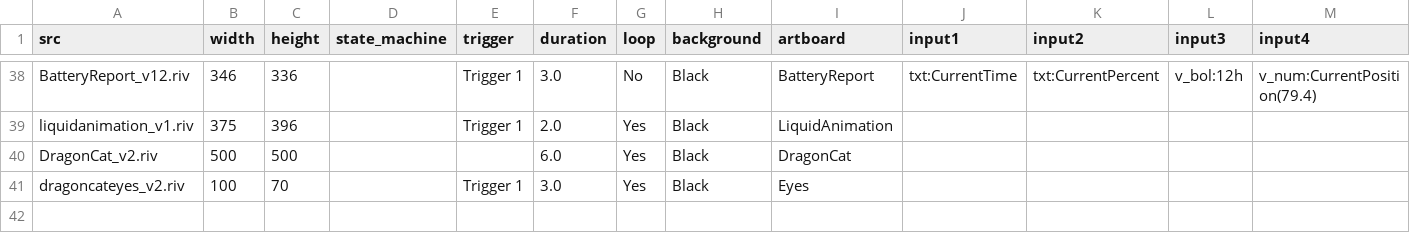
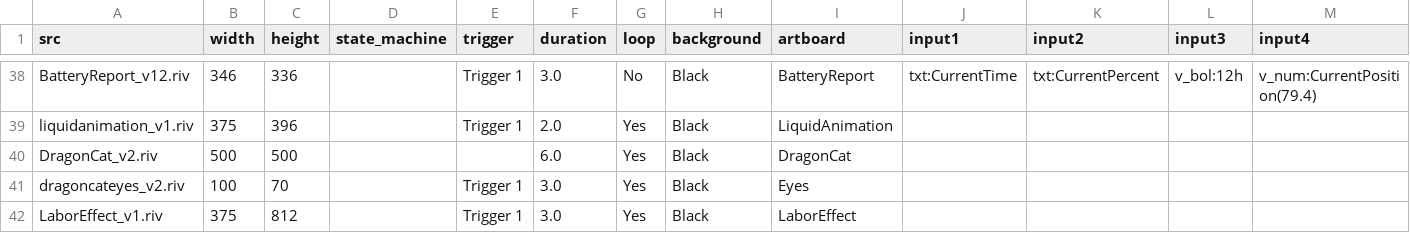
Before and after one commit to KurganskiYu/Rive, a CSV file: videos.csv, drawn as a sheet; only a part is shown, gaps mark what is left out; rows hold the shown columns only; the diff names each change by its address in the sheet, - before the commit and + after, or states it on an @@ line.

Commit message:
labor effect add

```diff
--- a/videos.csv
+++ b/videos.csv
+row 42: LaborEffect_v1.riv | 375 | 812 |  | Trigger 1 | 3.0 | Yes | Black | LaborEffect
```
Also changed, not shown: 10 other files.
